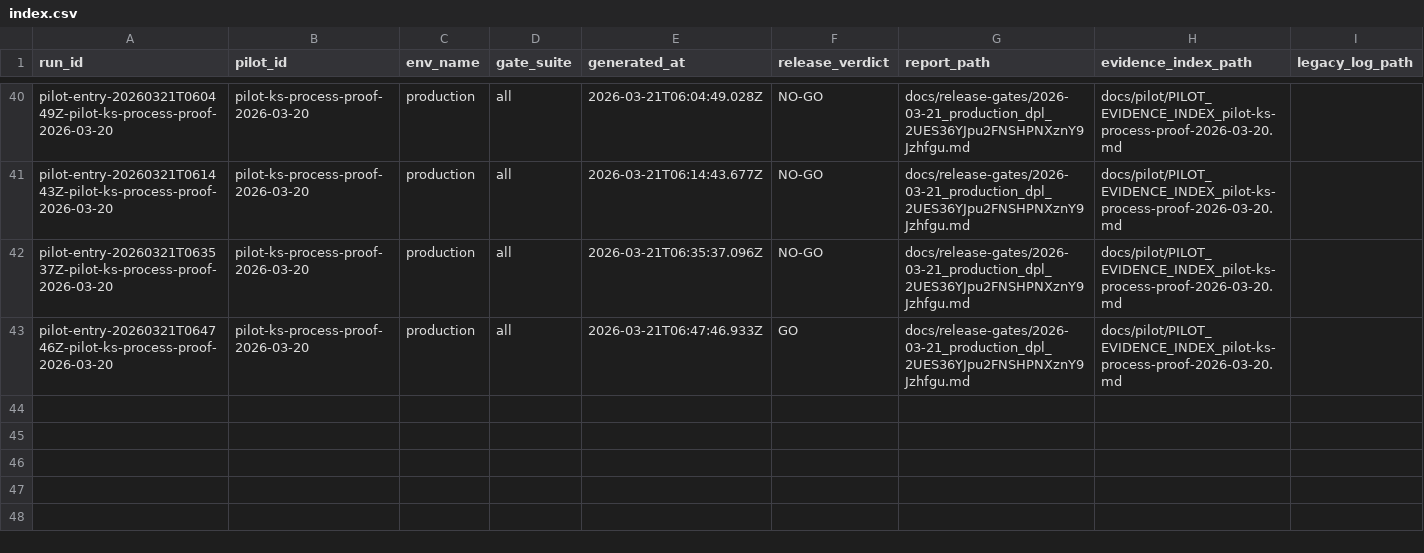
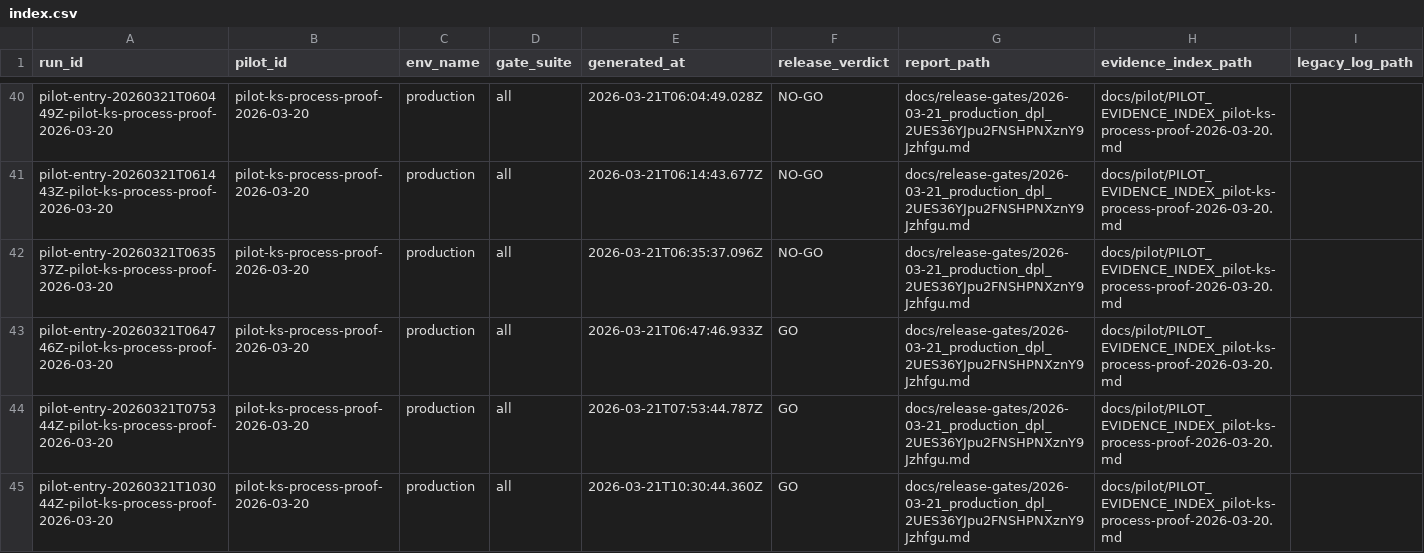
Before and after one commit to interdomestik/interdomestik, a CSV file: docs/pilot-evidence/index.csv, drawn as a sheet; only a part is shown, gaps mark what is left out; the diff names each change by its address in the sheet, - before the commit and + after, or states it on an @@ line.

Commit message:
docs: record pilot day 1 evidence

```diff
--- a/docs/pilot-evidence/index.csv
+++ b/docs/pilot-evidence/index.csv
+row 44: pilot-entry-20260321T075344Z-pilot-ks-process-proof-2026-03-20 | pilot-ks-process-proof-2026-03-20 | production | all | 2026-03-21T07:53:44.787Z | GO | docs/release-gates/2026-03-21_production_dpl_2UES36YJpu2FNSHPNXznY9Jzhfgu.md | docs/pilot/PILOT_EVIDENCE_INDEX_pilot-ks-process-proof-2026-03-20.md
+row 45: pilot-entry-20260321T103044Z-pilot-ks-process-proof-2026-03-20 | pilot-ks-process-proof-2026-03-20 | production | all | 2026-03-21T10:30:44.360Z | GO | docs/release-gates/2026-03-21_production_dpl_2UES36YJpu2FNSHPNXznY9Jzhfgu.md | docs/pilot/PILOT_EVIDENCE_INDEX_pilot-ks-process-proof-2026-03-20.md
```
Also changed, not shown: 3 other files.
